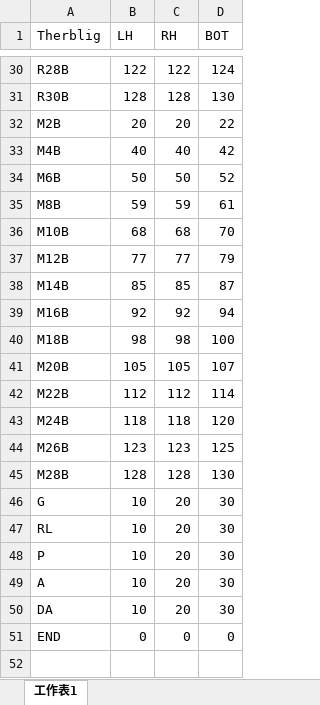
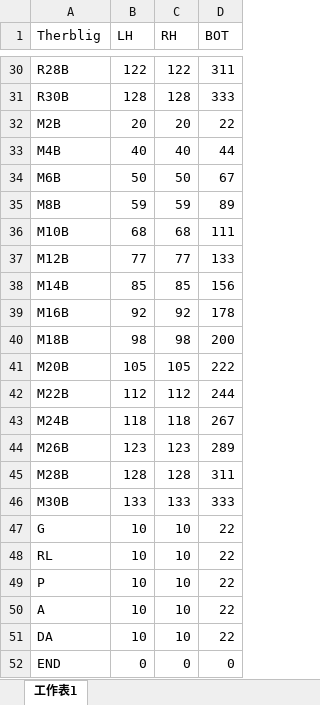
Before and after one commit to yuyulu1221/HRC_taskAlloc_w.TB_w.AR, an Excel workbook: data/therblig_process_time.xlsx, sheet 工作表1, drawn as a sheet; only a part is shown, gaps mark what is left out; values as stored, in another font and other column widths than the file's, no borders; addresses are those after the commit; the diff covers the shown part only; the diff names each change by its address in the sheet, - before the commit and + after, or states it on an @@ line.

```diff
--- a/data/therblig_process_time.xlsx (sheet 工作表1)
+++ b/data/therblig_process_time.xlsx (sheet 工作表1)
-D30 (BOT): 124
+D30 (BOT): 311
-D31 (BOT): 130
+D31 (BOT): 333
-D33 (BOT): 42
+D33 (BOT): 44
-D34 (BOT): 52
+D34 (BOT): 67
-D35 (BOT): 61
+D35 (BOT): 89
-D36 (BOT): 70
+D36 (BOT): 111
-D37 (BOT): 79
+D37 (BOT): 133
-D38 (BOT): 87
+D38 (BOT): 156
-D39 (BOT): 94
+D39 (BOT): 178
-D40 (BOT): 100
+D40 (BOT): 200
-D41 (BOT): 107
+D41 (BOT): 222
-D42 (BOT): 114
+D42 (BOT): 244
-D43 (BOT): 120
+D43 (BOT): 267
-D44 (BOT): 125
+D44 (BOT): 289
-D45 (BOT): 130
+D45 (BOT): 311
+row 46: M30B | 133 | 133 | 333
-C47:C51 (RH): 20
+C47:C51 (RH): 10
-D47:D51 (BOT): 30
+D47:D51 (BOT): 22
```
Also changed, not shown: 26 edited cells elsewhere in this sheet, 7 other files.
